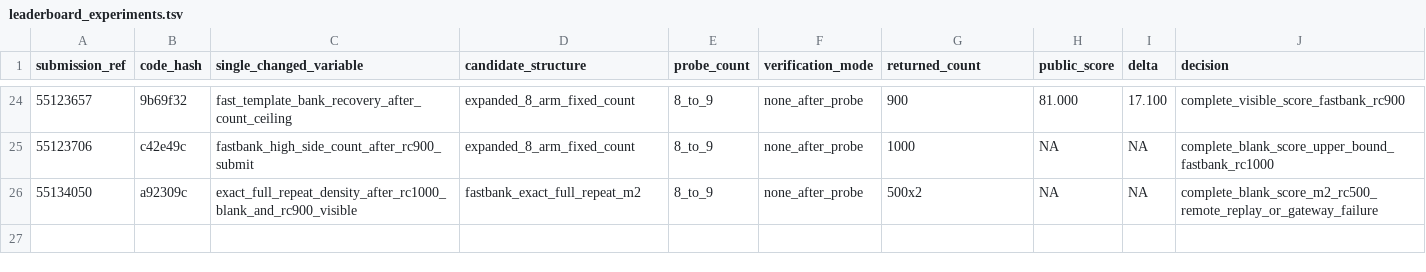
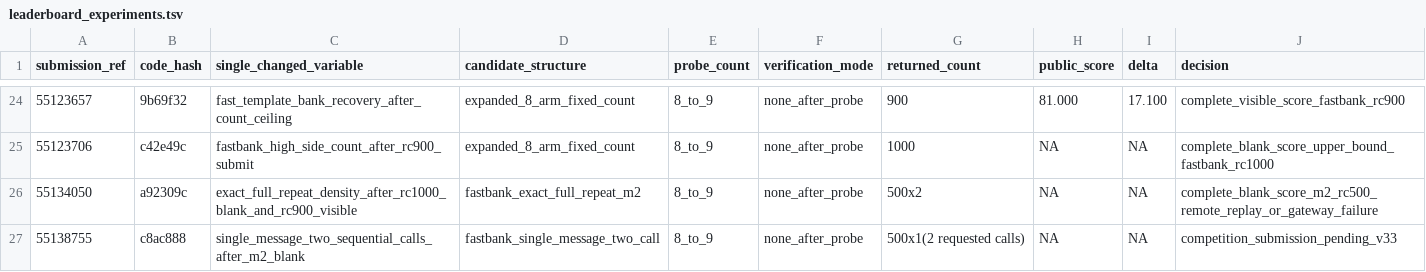
Before and after one commit to wms2537/agent-security, a TSV file: competition/leaderboard_experiments.tsv, drawn as a sheet; only a part is shown, gaps mark what is left out; the diff names each change by its address in the sheet, - before the commit and + after, or states it on an @@ line.

Commit message:
research: submit single-message two-call rc500 control

```diff
--- a/competition/leaderboard_experiments.tsv
+++ b/competition/leaderboard_experiments.tsv
+row 27: 55138755 | c8ac888 | single_message_two_sequential_calls_after_m2_blank | fastbank_single_message_two_call | 8_to_9 | none_after_probe | 500x1(2 requested calls) | NA | NA | competition_submission_pending_v33
```
Also changed, not shown: 2 other files.
